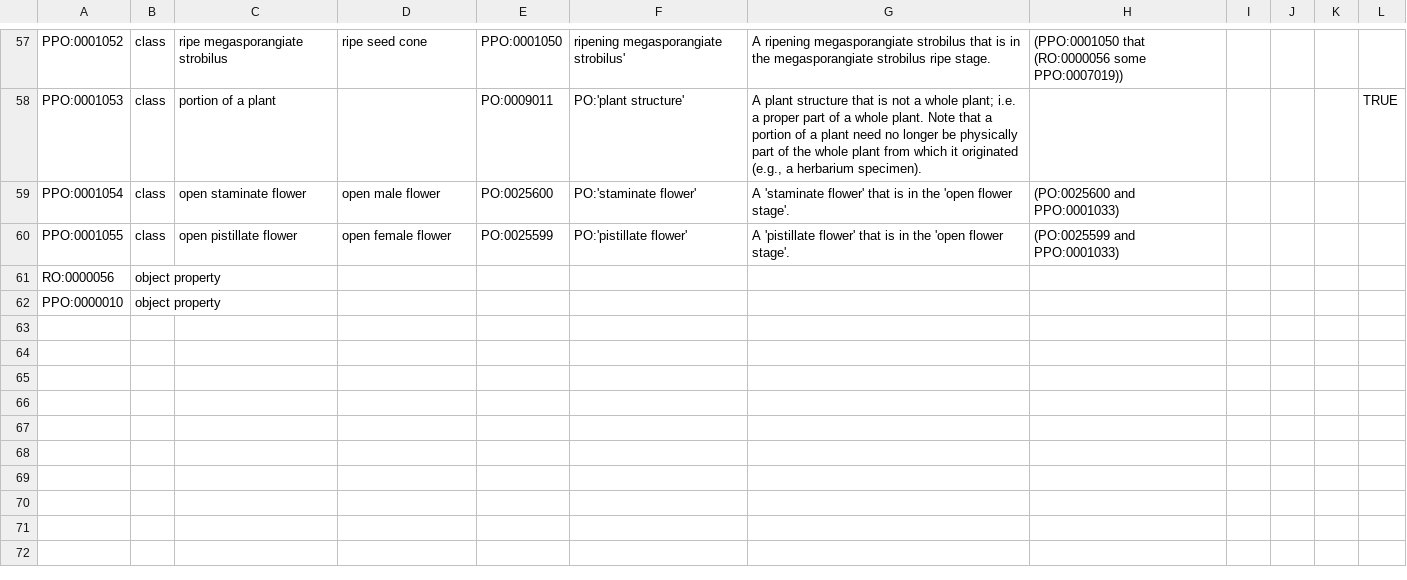
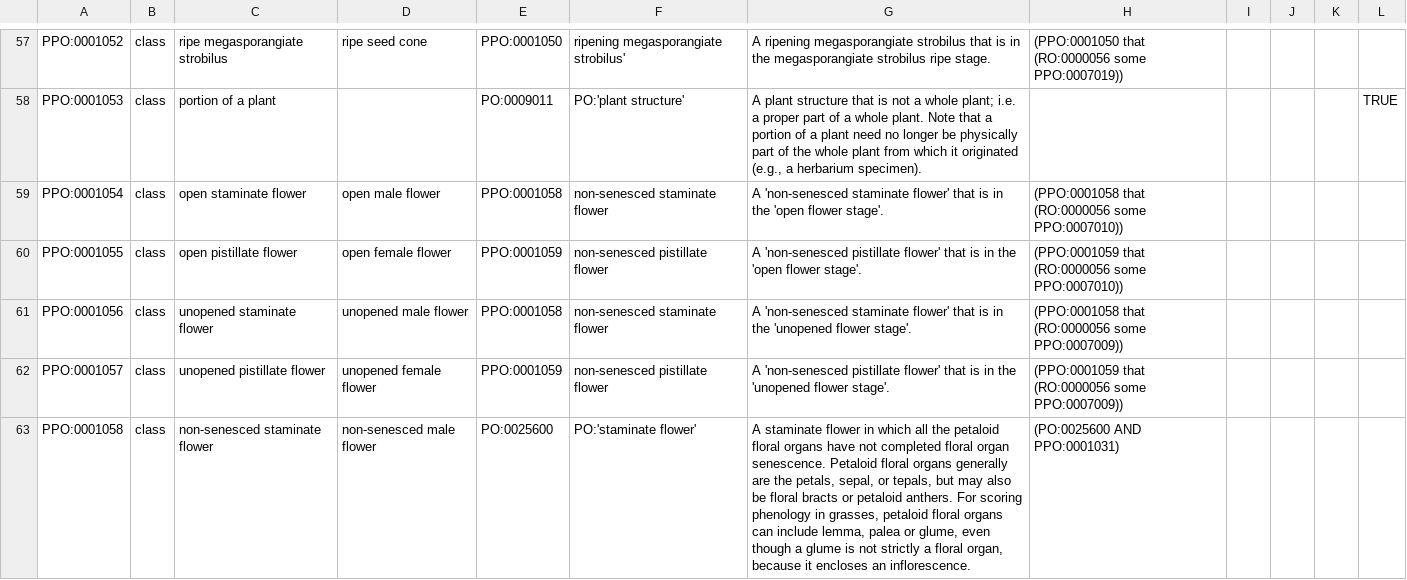
Before and after one commit to PlantPhenoOntology/ppo, a TSV file: src/templates/PPO_plant_structures.tsv, drawn as a sheet; only a part is shown, gaps mark what is left out; the shorter side is filled out with more unchanged rows; the diff covers the shown part only.

Commit message:
Add plant structure terms for non-senesced, senesced, unopened, and pollen-releasing male/female flowers

```diff
--- a/src/templates/PPO_plant_structures.tsv
+++ b/src/templates/PPO_plant_structures.tsv
@@ -58,3 +58,6 @@ PPO:0001052	class	ripe megasporangiate strobilus	ripe seed cone	PPO:0001050	ripe
 PPO:0001053	class	portion of a plant		PO:0009011	PO:'plant structure'	"A plant structure that is not a whole plant; i.e. a proper part of a whole plant. Note that a portion of a plant need no longer be physically part of the whole plant from which it originated (e.g., a herbarium specimen)."					TRUE
-PPO:0001054	class	open staminate flower	open male flower	PO:0025600	PO:'staminate flower'	A 'staminate flower' that is in the 'open flower stage'.	(PO:0025600 and PPO:0001033)				
-PPO:0001055	class	open pistillate flower	open female flower	PO:0025599	PO:'pistillate flower'	A 'pistillate flower' that is in the 'open flower stage'.	(PO:0025599 and PPO:0001033)				
+PPO:0001054	class	open staminate flower	open male flower	PPO:0001058	non-senesced staminate flower	A 'non-senesced staminate flower' that is in the 'open flower stage'.	(PPO:0001058 that (RO:0000056 some PPO:0007010))				
+PPO:0001055	class	open pistillate flower	open female flower	PPO:0001059	non-senesced pistillate flower	A 'non-senesced pistillate flower' that is in the 'open flower stage'.	(PPO:0001059 that (RO:0000056 some PPO:0007010))				
+PPO:0001056	class	unopened staminate flower	unopened male flower	PPO:0001058	non-senesced staminate flower	A 'non-senesced staminate flower' that is in the 'unopened flower stage'.	(PPO:0001058 that (RO:0000056 some PPO:0007009))				
+PPO:0001057	class	unopened pistillate flower	unopened female flower	PPO:0001059	non-senesced pistillate flower	A 'non-senesced pistillate flower' that is in the 'unopened flower stage'.	(PPO:0001059 that (RO:0000056 some PPO:0007009))				
+PPO:0001058	class	non-senesced staminate flower	non-senesced male flower	PO:0025600	PO:'staminate flower'	"A staminate flower in which all the petaloid floral organs have not completed floral organ senescence. Petaloid floral organs generally are the petals, sepal, or tepals, but may also be floral bracts or petaloid anthers.  For scoring phenology in grasses, petaloid floral organs can include lemma, palea or glume, even though a glume is not strictly a floral organ, because it encloses an inflorescence."	(PO:0025600 AND PPO:0001031)				
```
Also changed, not shown: 4 added rows and 2 edited cells elsewhere in this file, 1 other file.
